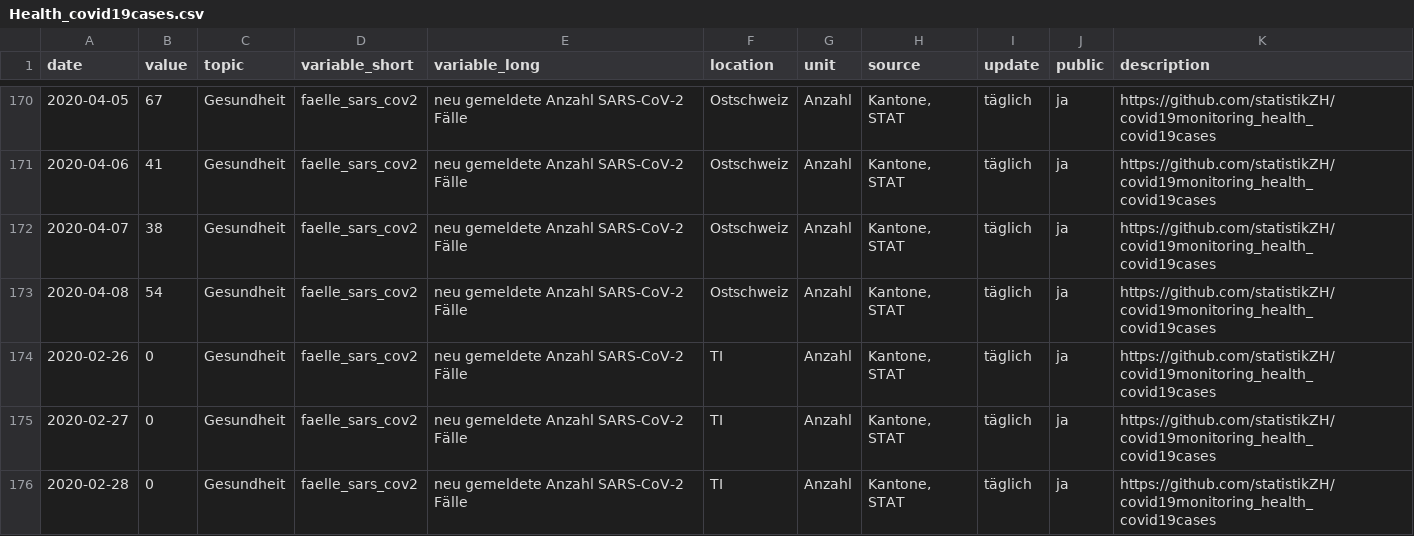
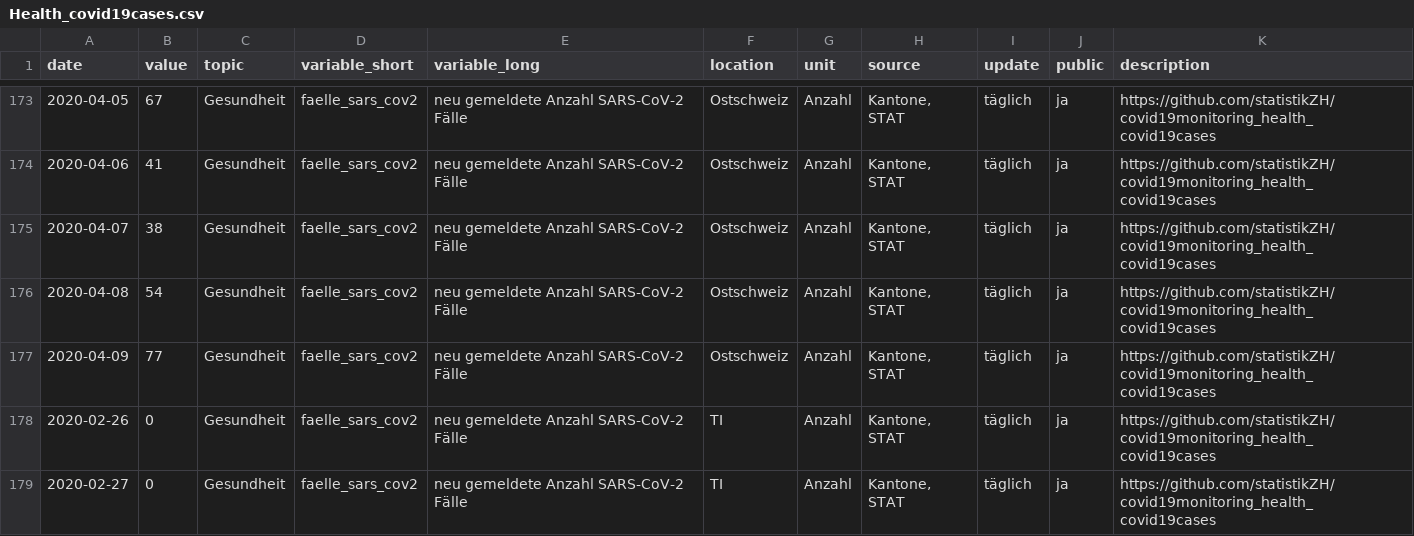
Before and after one commit to statistikZH/covid19monitoring_health_covid19cases, a CSV file: Health_covid19cases.csv, drawn as a sheet; only a part is shown, gaps mark what is left out; the shorter side is filled out with more unchanged rows; the diff covers the shown part only.

```diff
--- a/Health_covid19cases.csv
+++ b/Health_covid19cases.csv
@@ -173,2 +176,3 @@
 2020-04-08,54,"Gesundheit","faelle_sars_cov2","neu gemeldete Anzahl SARS-CoV-2 Fälle","Ostschweiz","Anzahl","Kantone, STAT","täglich","ja","https://github.com/statistikZH/covid19monitoring_health_covid19cases"
+2020-04-09,77,"Gesundheit","faelle_sars_cov2","neu gemeldete Anzahl SARS-CoV-2 Fälle","Ostschweiz","Anzahl","Kantone, STAT","täglich","ja","https://github.com/statistikZH/covid19monitoring_health_covid19cases"
 2020-02-26,0,"Gesundheit","faelle_sars_cov2","neu gemeldete Anzahl SARS-CoV-2 Fälle","TI","Anzahl","Kantone, STAT","täglich","ja","https://github.com/statistikZH/covid19monitoring_health_covid19cases"
```
Also changed, not shown: 15 added rows and 2 edited cells elsewhere in this file.
